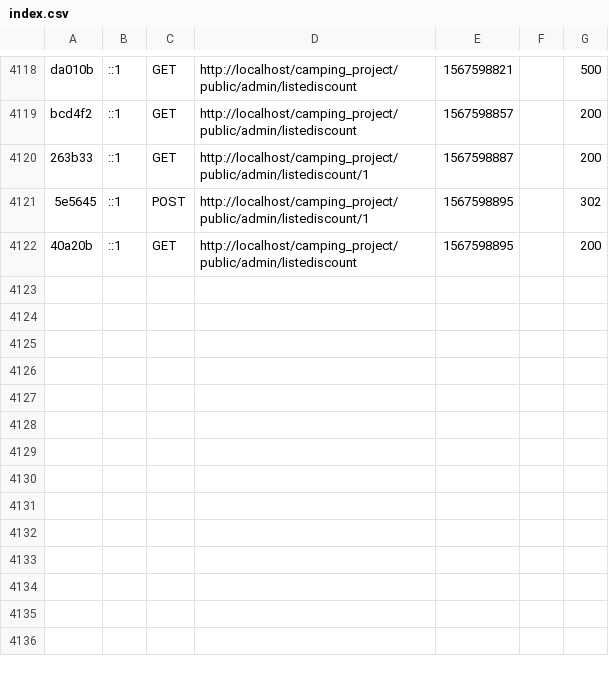
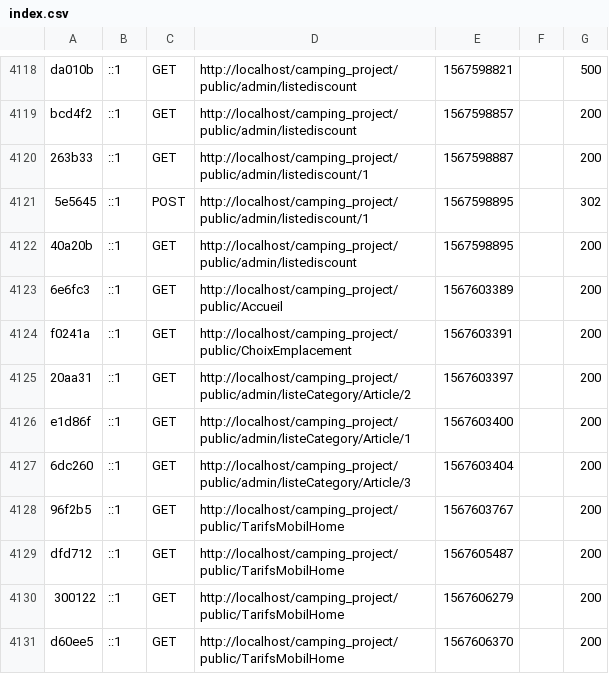
Before and after one commit to Estelle-dng/MSPR_front, a CSV file: var/cache/dev/profiler/index.csv, drawn as a sheet; only a part is shown, gaps mark what is left out.

Commit message:
recherche vue tarifs

```diff
--- a/var/cache/dev/profiler/index.csv
+++ b/var/cache/dev/profiler/index.csv
@@ -4122 +4122,10 @@ bcd4f2,::1,GET,http://localhost/camping_project/public/admin/listediscount,15675
 40a20b,::1,GET,http://localhost/camping_project/public/admin/listediscount,1567598895,,200
+6e6fc3,::1,GET,http://localhost/camping_project/public/Accueil,1567603389,,200
+f0241a,::1,GET,http://localhost/camping_project/public/ChoixEmplacement,1567603391,,200
+20aa31,::1,GET,http://localhost/camping_project/public/admin/listeCategory/Article/2,1567603397,,200
+e1d86f,::1,GET,http://localhost/camping_project/public/admin/listeCategory/Article/1,1567603400,,200
+6dc260,::1,GET,http://localhost/camping_project/public/admin/listeCategory/Article/3,1567603404,,200
+96f2b5,::1,GET,http://localhost/camping_project/public/TarifsMobilHome,1567603767,,200
+dfd712,::1,GET,http://localhost/camping_project/public/TarifsMobilHome,1567605487,,200
+300122,::1,GET,http://localhost/camping_project/public/TarifsMobilHome,1567606279,,200
+d60ee5,::1,GET,http://localhost/camping_project/public/TarifsMobilHome,1567606370,,200
```
Also changed, not shown: 11 other files.
